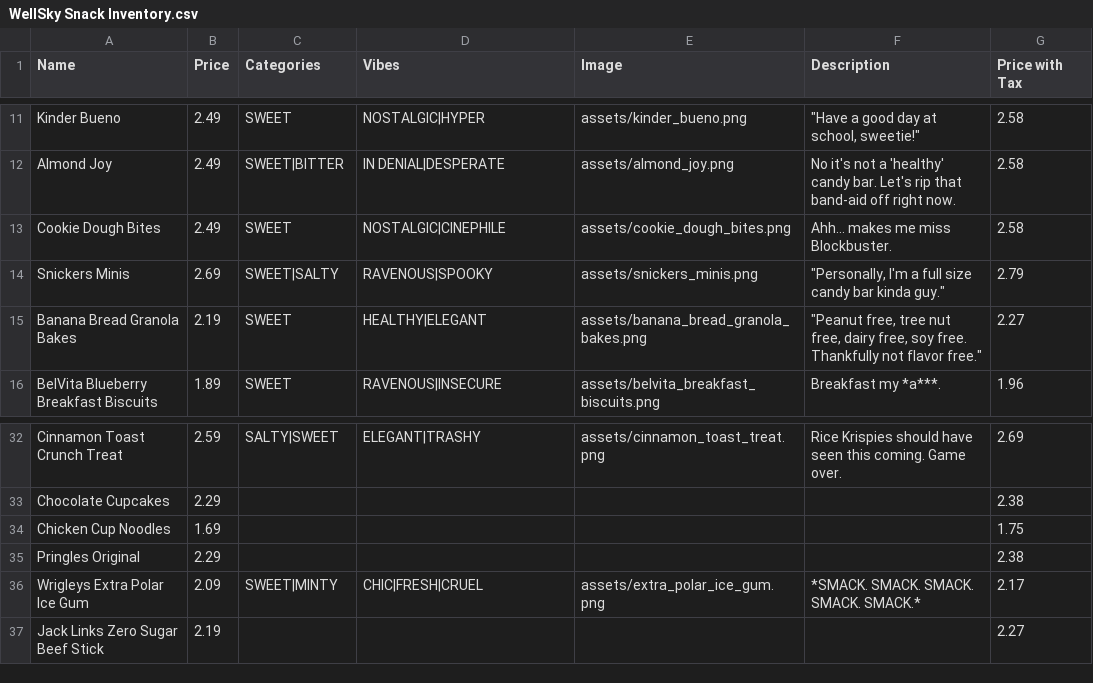
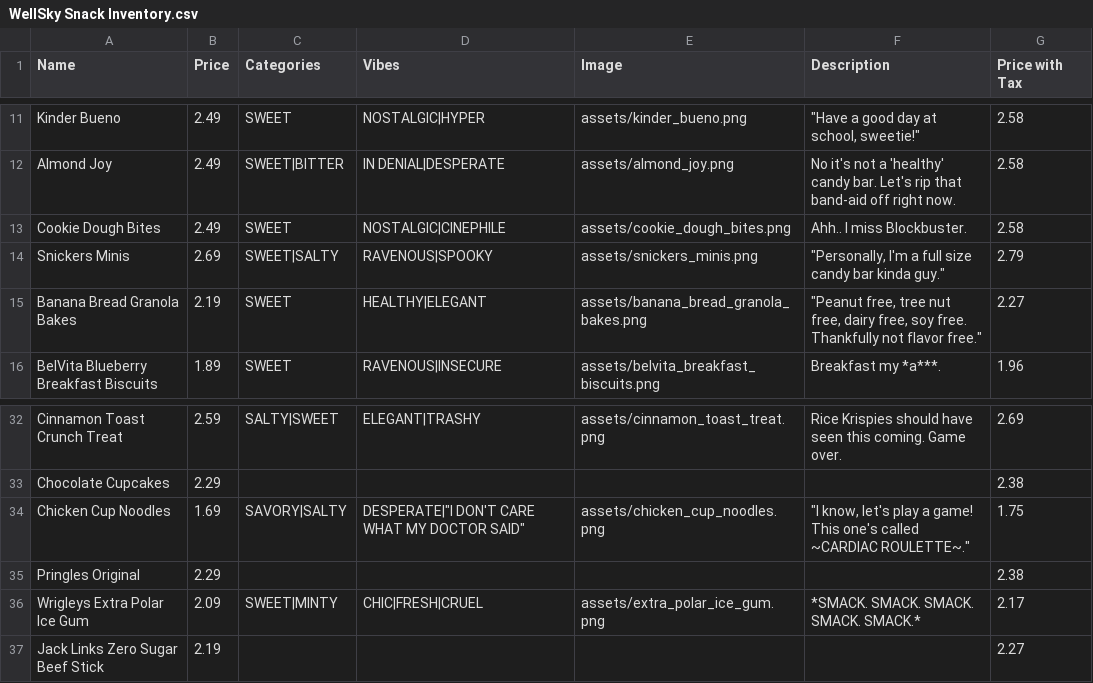
Before and after one commit to Gadget4gears/SnackMaxxer, a CSV file: WellSky Snack Inventory.csv, drawn as a sheet; only a part is shown, gaps mark what is left out.

Commit message:
Add files via upload

```diff
--- a/WellSky Snack Inventory.csv
+++ b/WellSky Snack Inventory.csv
@@ -12,3 +12,3 @@ Kinder Bueno,2.49,SWEET,NOSTALGIC|HYPER,assets/kinder_bueno.png,"""Have a good d
 Almond Joy,2.49,SWEET|BITTER,IN DENIAL|DESPERATE,assets/almond_joy.png,No it's not a 'healthy' candy bar. Let's rip that band-aid off right now.,2.58
-Cookie Dough Bites,2.49,SWEET,NOSTALGIC|CINEPHILE,assets/cookie_dough_bites.png,Ahh… makes me miss Blockbuster.,2.58
+Cookie Dough Bites,2.49,SWEET,NOSTALGIC|CINEPHILE,assets/cookie_dough_bites.png,Ahh.. I miss Blockbuster.,2.58
 Snickers Minis,2.69,SWEET|SALTY,RAVENOUS|SPOOKY,assets/snickers_minis.png,"""Personally, I'm a full size candy bar kinda guy.""",2.79
@@ -33,3 +33,3 @@ Cinnamon Toast Crunch Treat,2.59,SALTY|SWEET,ELEGANT|TRASHY,assets/cinnamon_toas
 Chocolate Cupcakes,2.29,,,,,2.38
-Chicken Cup Noodles ,1.69,,,,,1.75
+Chicken Cup Noodles ,1.69,SAVORY|SALTY,"DESPERATE|""I DON'T CARE WHAT MY DOCTOR SAID""",assets/chicken_cup_noodles.png,"""I know, let's play a game! This one's called ~CARDIAC ROULETTE~.""",1.75
 Pringles Original,2.29,,,,,2.38
```
